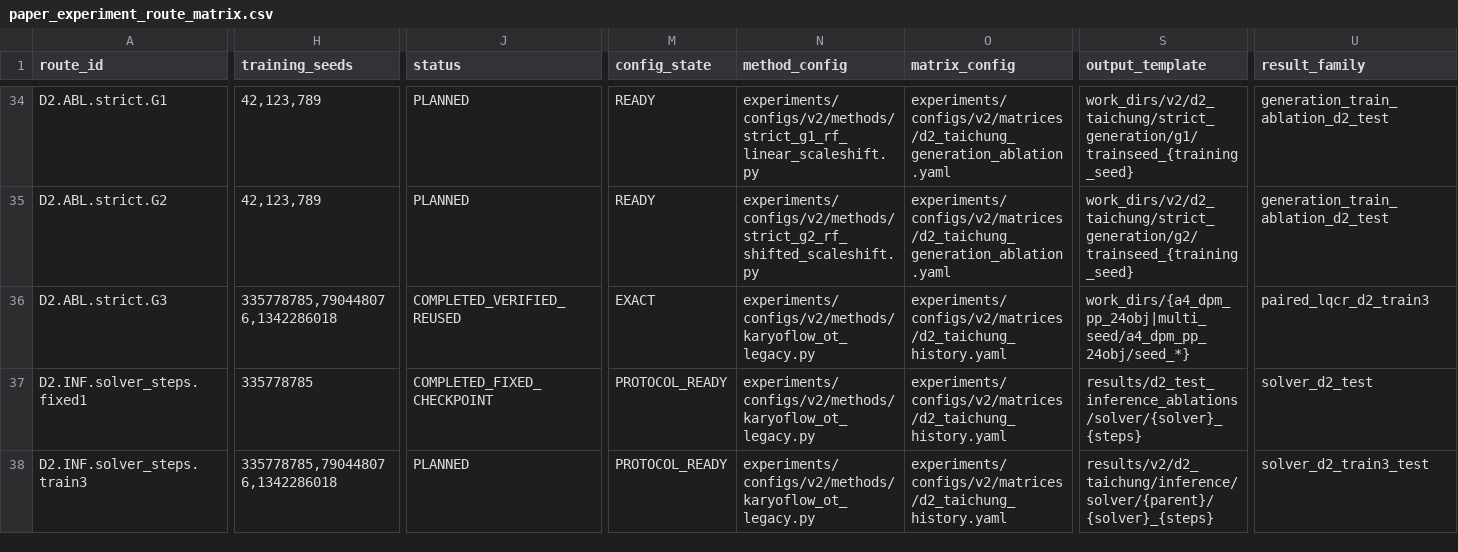
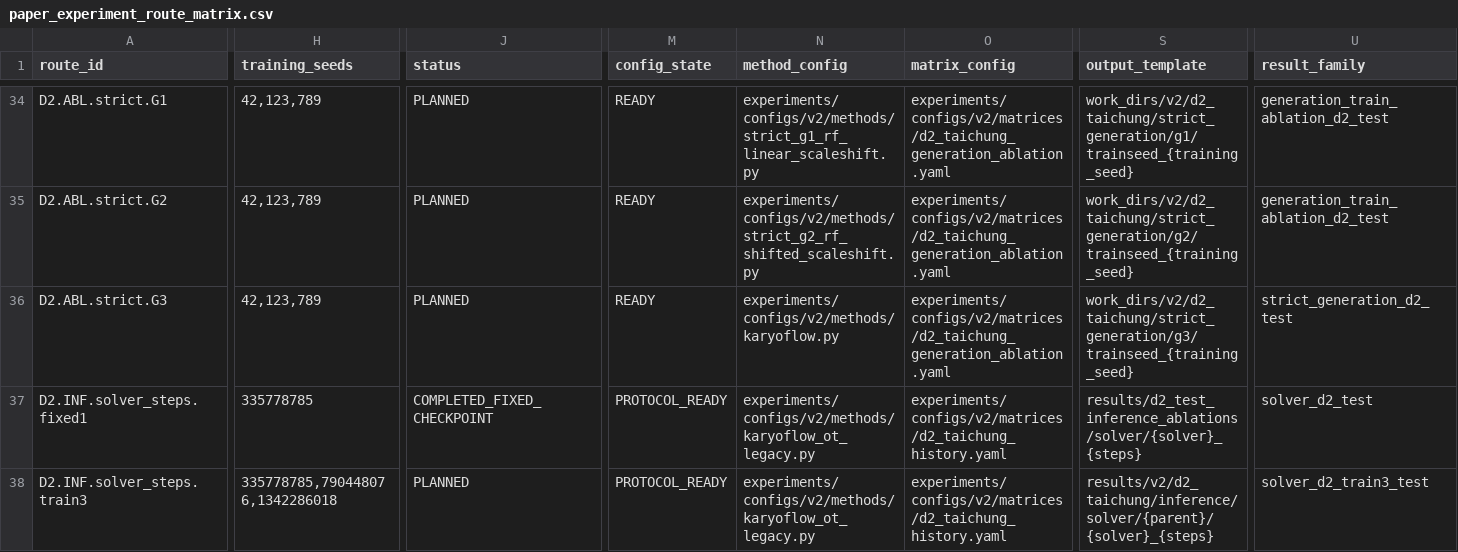
Before and after one commit to Einspanner123/chromosome-kd, a CSV file: tools/experiment_db/exports/paper_experiment_route_matrix.csv, drawn as a sheet; only a part is shown, gaps mark what is left out; the diff covers the shown part only; the diff names each change by its address in the sheet, - before the commit and + after, or states it on an @@ line.

Commit message:
fix: isolate strict D2 G3 configuration

```diff
--- a/tools/experiment_db/exports/paper_experiment_route_matrix.csv
+++ b/tools/experiment_db/exports/paper_experiment_route_matrix.csv
-H36 (training_seeds): 335778785,790448076,1342286018
+H36 (training_seeds): 42,123,789
-J36 (status): COMPLETED_VERIFIED_REUSED
+J36 (status): PLANNED
-M36 (config_state): EXACT
+M36 (config_state): READY
-N36 (method_config): experiments/configs/v2/methods/karyoflow_ot_legacy.py
+N36 (method_config): experiments/configs/v2/methods/karyoflow.py
-O36 (matrix_config): experiments/configs/v2/matrices/d2_taichung_history.yaml
+O36 (matrix_config): experiments/configs/v2/matrices/d2_taichung_generation_ablation.yaml
-S36 (output_template): work_dirs/{a4_dpm_pp_24obj|multi_seed/a4_dpm_pp_24obj/seed_*}
+S36 (output_template): work_dirs/v2/d2_taichung/strict_generation/g3/trainseed_{training_seed}
-U36 (result_family): paired_lqcr_d2_train3
+U36 (result_family): strict_generation_d2_test
```
Also changed, not shown: 4 edited cells elsewhere in this file, 4 other files.
